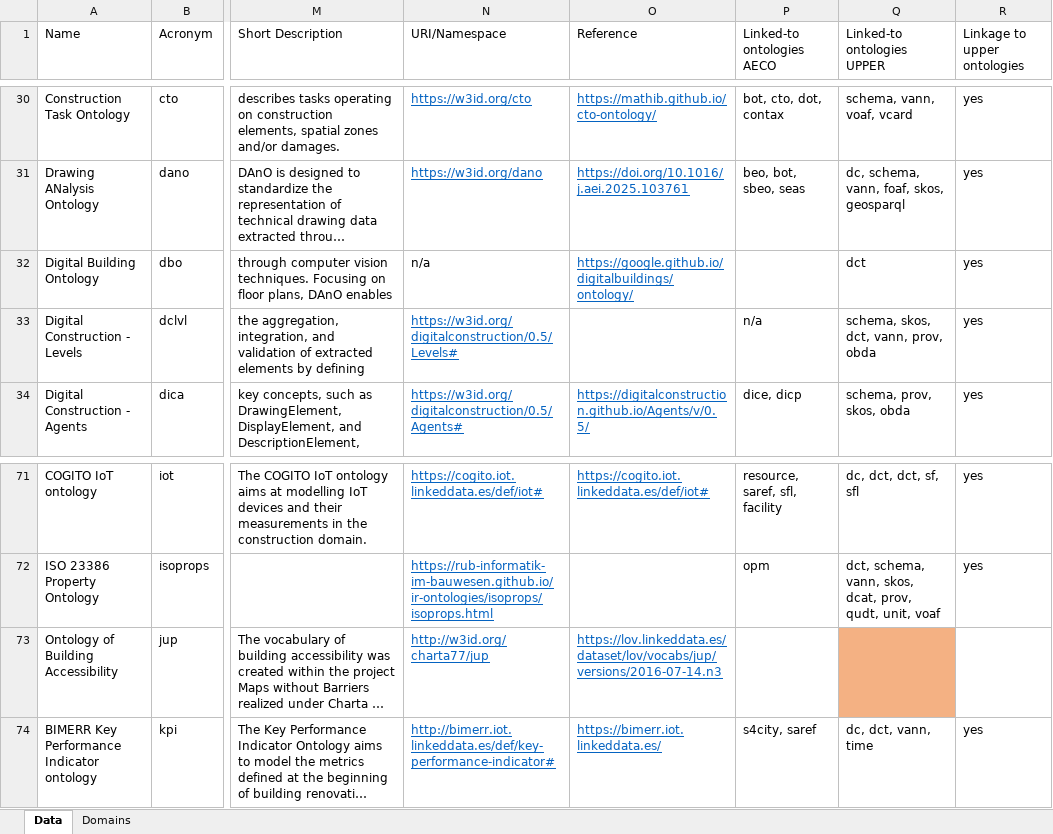
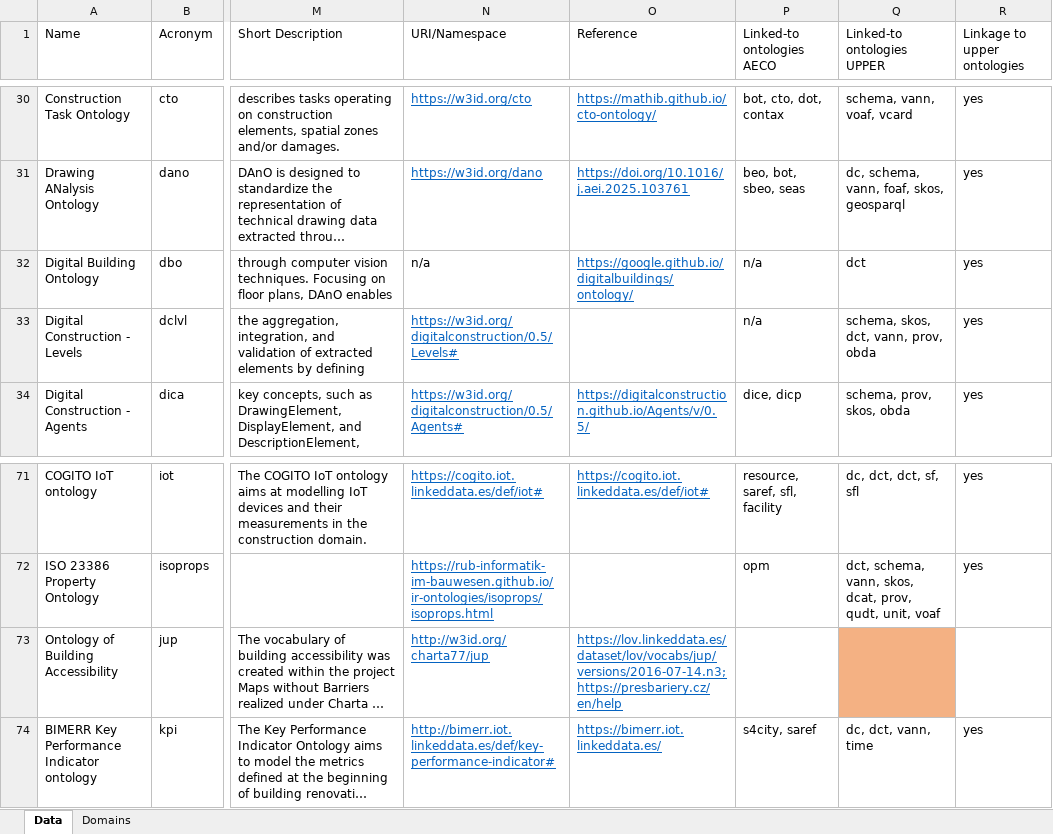
Before and after one commit to CyberbuildLab/BE-OLS, an Excel workbook: data/Ontologies_forRepo.xlsx, sheet Data, drawn as a sheet; only a part is shown, gaps mark what is left out; long unchanged cells end in …; values as stored, in another font and other column widths than the file's, no borders; table styles not drawn; the diff names each change by its address in the sheet, - before the commit and + after, or states it on an @@ line.

Commit message:
Several updates
- Update to JUP methodology jup
- Update to BOT, BOP
- Added 2 domains (Manufacturing, Real Estate)
- Changed domain of REC to Real Estate

```diff
--- a/data/Ontologies_forRepo.xlsx (sheet Data)
+++ b/data/Ontologies_forRepo.xlsx (sheet Data)
-P32 (Linked-to ontologies AECO): (empty)
+P32 (Linked-to ontologies AECO): n/a
-O73 (Reference): https://lov.linkeddata.es/dataset/lov/vocabs/jup/versions/2016-07-14.n3
+O73 (Reference): https://lov.linkeddata.es/dataset/lov/vocabs/jup/versions/2016-07-14.n3; https://presbariery.cz/en/help
```
